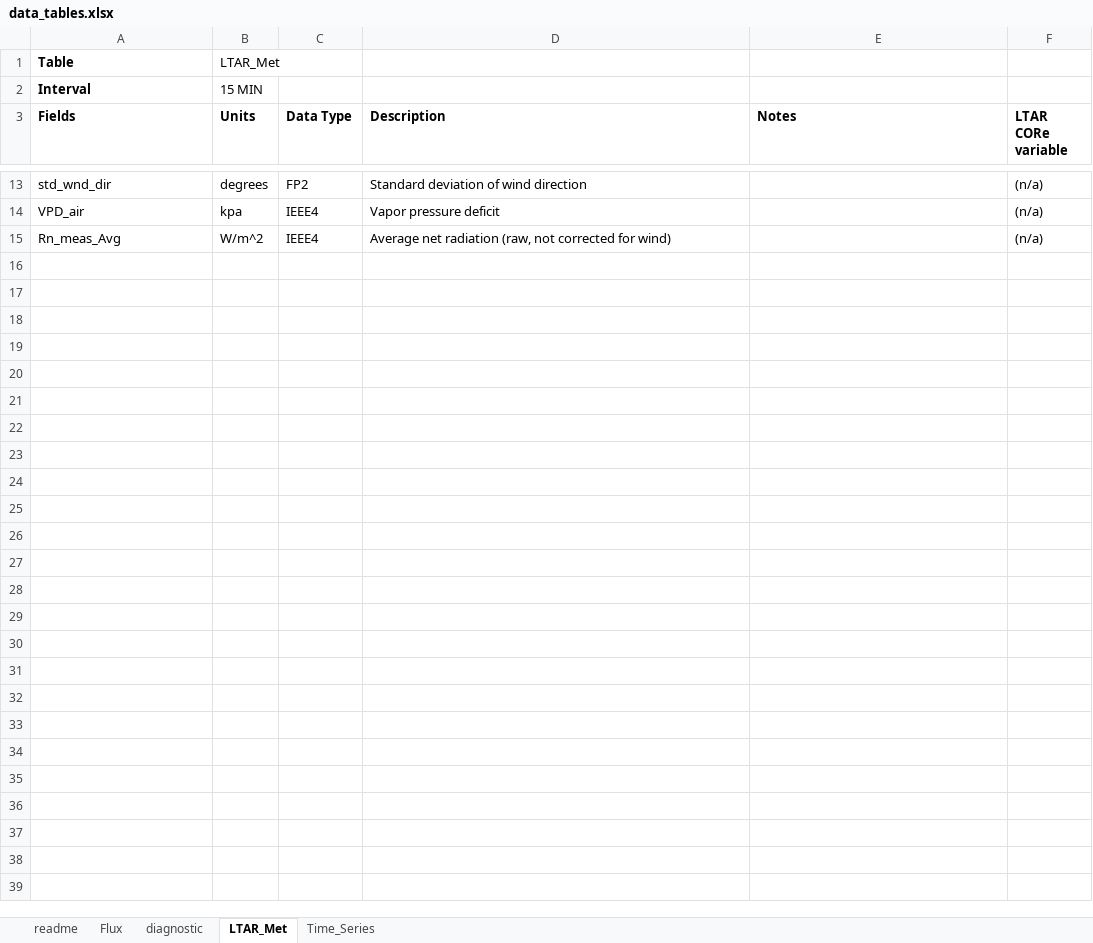
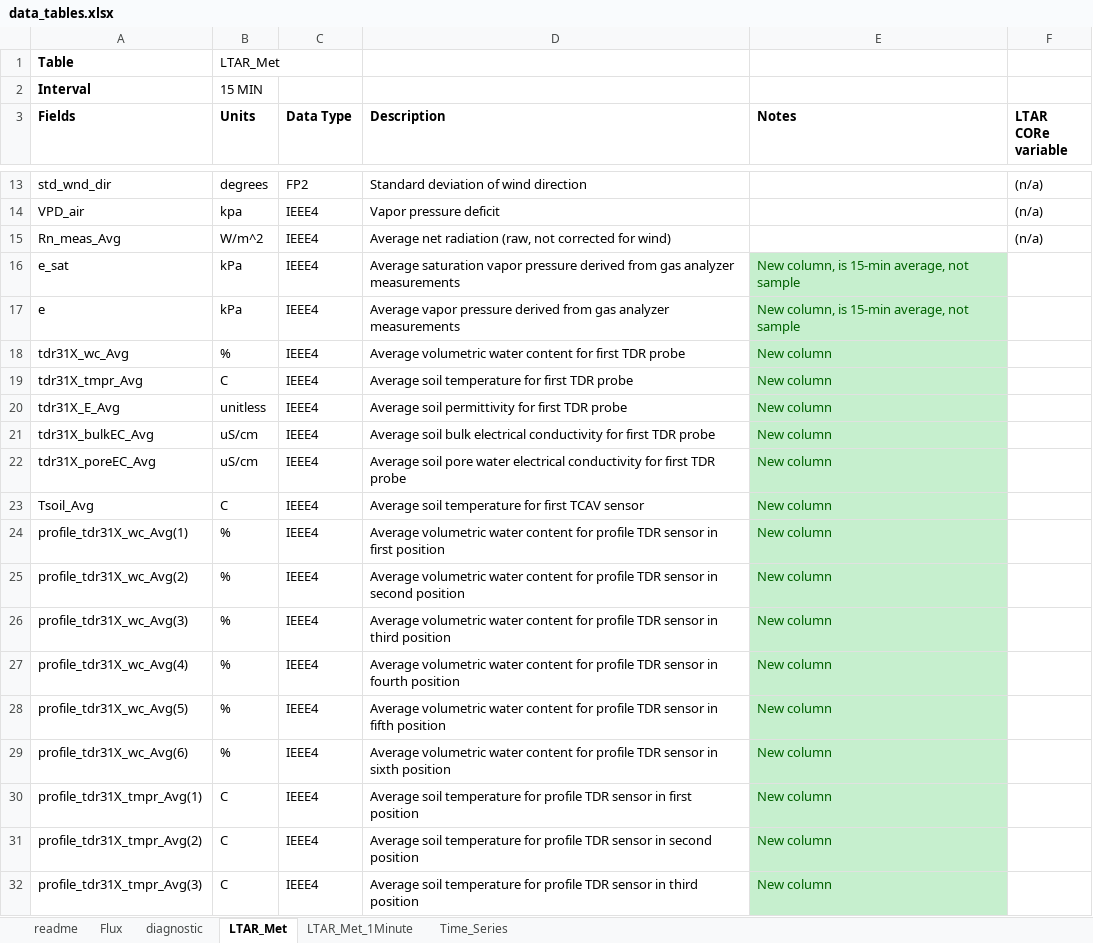
Before and after one commit to wsular/EasyFlux-DL-CR3000, an Excel workbook: doc/data_tables.xlsx, sheet LTAR_Met, drawn as a sheet; only a part is shown, gaps mark what is left out; values as stored, in another font and other column widths than the file's, no borders; the diff covers the shown part only; the diff names each change by its address in the sheet, - before the commit and + after, or states it on an @@ line.

```diff
--- a/doc/data_tables.xlsx (sheet LTAR_Met)
+++ b/doc/data_tables.xlsx (sheet LTAR_Met)
+sheet tab: LTAR_Met_1Minute
+row 16: e_sat | kPa | IEEE4 | Average saturation vapor pressure derived from gas analyzer measurements | New column, is 15-min average, not sample
+row 17: e | kPa | IEEE4 | Average vapor pressure derived from gas analyzer measurements | New column, is 15-min average, not sample
+row 18: tdr31X_wc_Avg | % | IEEE4 | Average volumetric water content for first TDR probe | New column
+row 19: tdr31X_tmpr_Avg | C | IEEE4 | Average soil temperature for first TDR probe | New column
+row 20: tdr31X_E_Avg | unitless | IEEE4 | Average soil permittivity for first TDR probe | New column
+row 21: tdr31X_bulkEC_Avg | uS/cm | IEEE4 | Average soil bulk electrical conductivity for first TDR probe | New column
+row 22: tdr31X_poreEC_Avg | uS/cm | IEEE4 | Average soil pore water electrical conductivity for first TDR probe | New column
+row 23: Tsoil_Avg | C | IEEE4 | Average soil temperature for first TCAV sensor | New column
+row 24: profile_tdr31X_wc_Avg(1) | % | IEEE4 | Average volumetric water content for profile TDR sensor in first position | New column
+row 25: profile_tdr31X_wc_Avg(2) | % | IEEE4 | Average volumetric water content for profile TDR sensor in second position | New column
+row 26: profile_tdr31X_wc_Avg(3) | % | IEEE4 | Average volumetric water content for profile TDR sensor in third position | New column
+row 27: profile_tdr31X_wc_Avg(4) | % | IEEE4 | Average volumetric water content for profile TDR sensor in fourth position | New column
+row 28: profile_tdr31X_wc_Avg(5) | % | IEEE4 | Average volumetric water content for profile TDR sensor in fifth position | New column
+row 29: profile_tdr31X_wc_Avg(6) | % | IEEE4 | Average volumetric water content for profile TDR sensor in sixth position | New column
+row 30: profile_tdr31X_tmpr_Avg(1) | C | IEEE4 | Average soil temperature for profile TDR sensor in first position | New column
+row 31: profile_tdr31X_tmpr_Avg(2) | C | IEEE4 | Average soil temperature for profile TDR sensor in second position | New column
+row 32: profile_tdr31X_tmpr_Avg(3) | C | IEEE4 | Average soil temperature for profile TDR sensor in third position | New column
```
Also changed, not shown: 23 added rows elsewhere in this sheet, sheet Flux, sheet readme, 2 other files.
